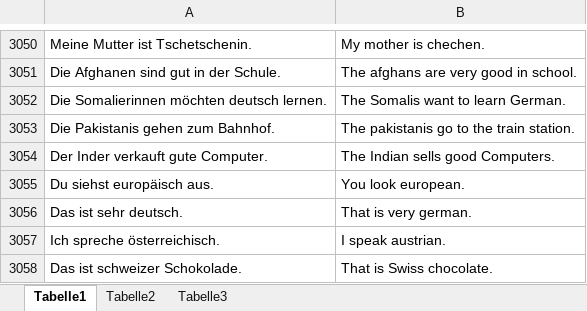
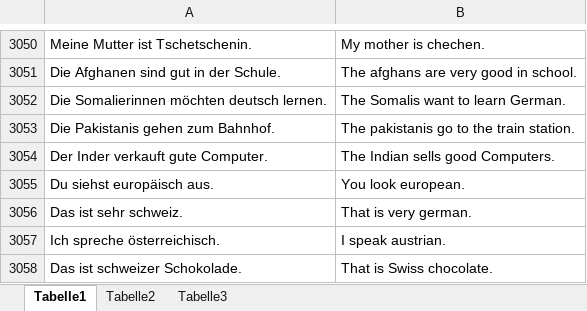
Before and after one commit to MartinRiesa/VokabelTrainer-Classic, an Excel workbook: englisch.xlsx, sheet Tabelle1, drawn as a sheet; only a part is shown, gaps mark what is left out; values as stored, in another font and other column widths than the file's, no borders; the diff names each change by its address in the sheet, - before the commit and + after, or states it on an @@ line.

Commit message:
test
test

```diff
--- a/englisch.xlsx (sheet Tabelle1)
+++ b/englisch.xlsx (sheet Tabelle1)
-A3056: Das ist sehr deutsch.
+A3056: Das ist sehr schweiz.
```
